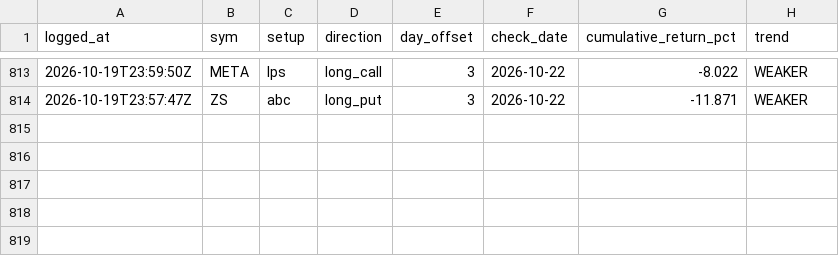
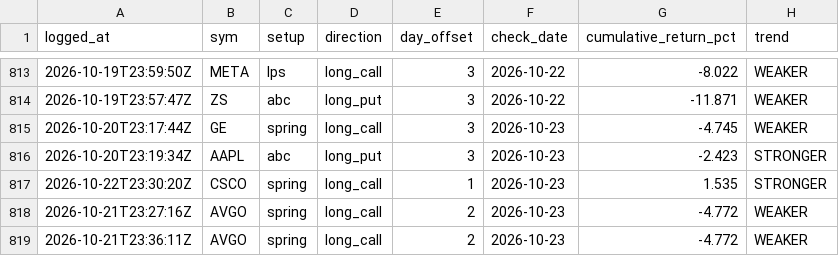
Before and after one commit to phani4393/wyckoff-scanner-ci, a CSV file: data/alerts_followup.csv, drawn as a sheet; only a part is shown, gaps mark what is left out.

```diff
--- a/data/alerts_followup.csv
+++ b/data/alerts_followup.csv
@@ -814 +814,6 @@ logged_at,sym,setup,direction,day_offset,check_date,cumulative_return_pct,trend
 2026-10-19T23:57:47Z,ZS,abc,long_put,3,2026-10-22,-11.871,WEAKER
+2026-10-20T23:17:44Z,GE,spring,long_call,3,2026-10-23,-4.745,WEAKER
+2026-10-20T23:19:34Z,AAPL,abc,long_put,3,2026-10-23,-2.423,STRONGER
+2026-10-22T23:30:20Z,CSCO,spring,long_call,1,2026-10-23,1.535,STRONGER
+2026-10-21T23:27:16Z,AVGO,spring,long_call,2,2026-10-23,-4.772,WEAKER
+2026-10-21T23:36:11Z,AVGO,spring,long_call,2,2026-10-23,-4.772,WEAKER
```
